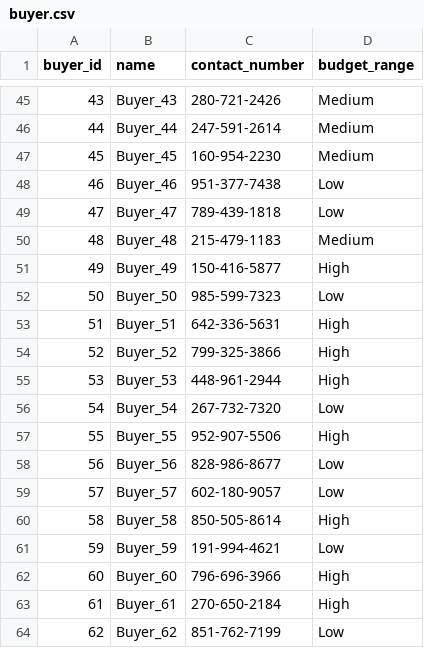
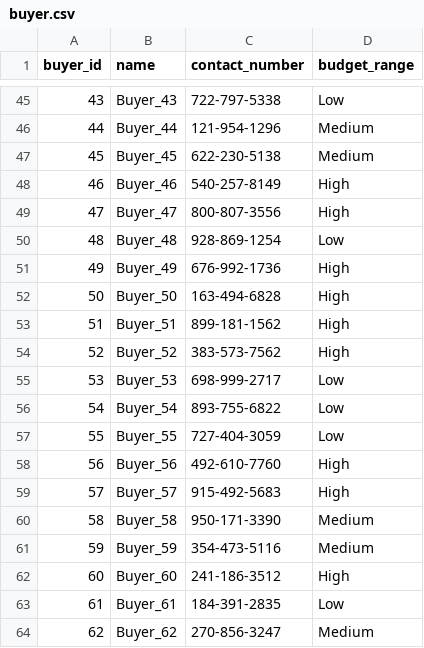
Before and after one commit to tpasc-poly-gh/cop-3701-project-real-estate, a CSV file: data/buyer.csv, drawn as a sheet; only a part is shown, gaps mark what is left out; the diff covers the shown part only.

```diff
--- a/data/buyer.csv
+++ b/data/buyer.csv
@@ -45,20 +45,20 @@ buyer_id,name,contact_number,budget_range
-43,Buyer_43,280-721-2426,Medium
-44,Buyer_44,247-591-2614,Medium
-45,Buyer_45,160-954-2230,Medium
-46,Buyer_46,951-377-7438,Low
-47,Buyer_47,789-439-1818,Low
-48,Buyer_48,215-479-1183,Medium
-49,Buyer_49,150-416-5877,High
-50,Buyer_50,985-599-7323,Low
-51,Buyer_51,642-336-5631,High
-52,Buyer_52,799-325-3866,High
-53,Buyer_53,448-961-2944,High
-54,Buyer_54,267-732-7320,Low
-55,Buyer_55,952-907-5506,High
-56,Buyer_56,828-986-8677,Low
-57,Buyer_57,602-180-9057,Low
-58,Buyer_58,850-505-8614,High
-59,Buyer_59,191-994-4621,Low
-60,Buyer_60,796-696-3966,High
-61,Buyer_61,270-650-2184,High
-62,Buyer_62,851-762-7199,Low
+43,Buyer_43,722-797-5338,Low
+44,Buyer_44,121-954-1296,Medium
+45,Buyer_45,622-230-5138,Medium
+46,Buyer_46,540-257-8149,High
+47,Buyer_47,800-807-3556,High
+48,Buyer_48,928-869-1254,Low
+49,Buyer_49,676-992-1736,High
+50,Buyer_50,163-494-6828,High
+51,Buyer_51,899-181-1562,High
+52,Buyer_52,383-573-7562,High
+53,Buyer_53,698-999-2717,Low
+54,Buyer_54,893-755-6822,Low
+55,Buyer_55,727-404-3059,Low
+56,Buyer_56,492-610-7760,High
+57,Buyer_57,915-492-5683,High
+58,Buyer_58,950-171-3390,Medium
+59,Buyer_59,354-473-5116,Medium
+60,Buyer_60,241-186-3512,High
+61,Buyer_61,184-391-2835,Low
+62,Buyer_62,270-856-3247,Medium
```
Also changed, not shown: 128 edited cells elsewhere in this file, data/agent.csv, data/location.csv, 11 other files.
